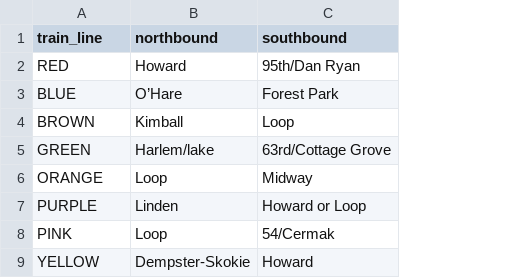
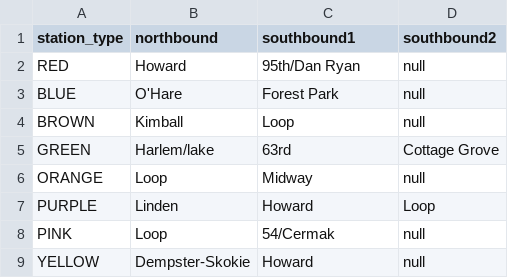
Before and after one commit to ddpalacios/Android-Live-Tracker, a CSV file: app/src/main/res/raw/main_stations.csv, drawn as a sheet; the diff names each change by its address in the sheet, - before the commit and + after, or states it on an @@ line.

```diff
--- a/app/src/main/res/raw/main_stations.csv
+++ b/app/src/main/res/raw/main_stations.csv
+column D (southbound2), rows 2-9: null | null | null | Cottage Grove | null | Loop | null | null
-A1: train_line
+A1: station_type
-C1: southbound
+C1: southbound1
-B3 (northbound): O’Hare
+B3 (northbound): O'Hare
-C5 (southbound1): 63rd/Cottage Grove
+C5 (southbound1): 63rd
-C7 (southbound1): Howard or Loop
+C7 (southbound1): Howard
```
Also changed, not shown: 47 other files.
